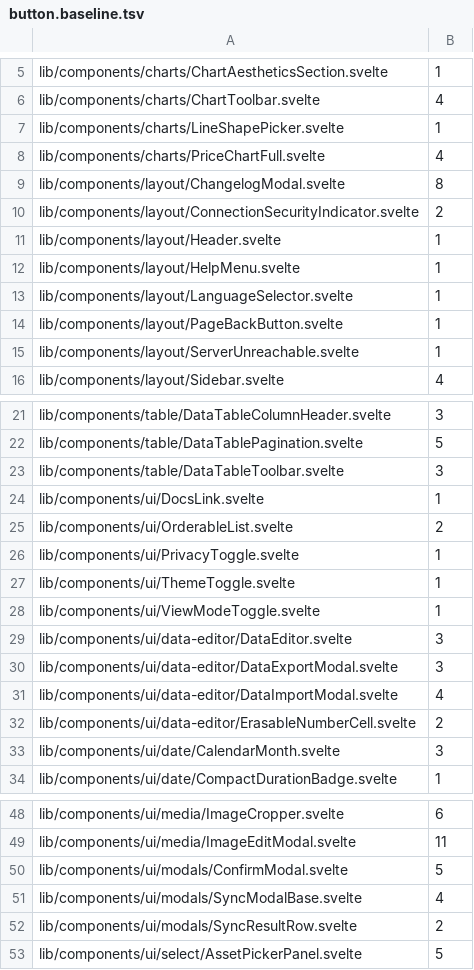
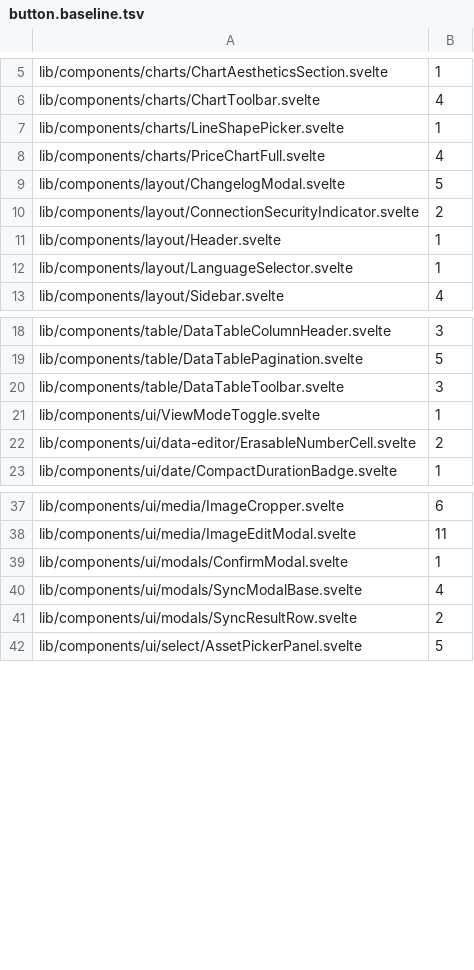
Before and after one commit to Librefolio/LibreFolio, a TSV file: frontend/src/button.baseline.tsv, drawn as a sheet; only a part is shown, gaps mark what is left out.

```diff
--- a/frontend/src/button.baseline.tsv
+++ b/frontend/src/button.baseline.tsv
@@ -8,9 +8,6 @@ lib/components/charts/LineShapePicker.svelte	1
 lib/components/charts/PriceChartFull.svelte	4
-lib/components/layout/ChangelogModal.svelte	8
+lib/components/layout/ChangelogModal.svelte	5
 lib/components/layout/ConnectionSecurityIndicator.svelte	2
 lib/components/layout/Header.svelte	1
-lib/components/layout/HelpMenu.svelte	1
 lib/components/layout/LanguageSelector.svelte	1
-lib/components/layout/PageBackButton.svelte	1
-lib/components/layout/ServerUnreachable.svelte	1
 lib/components/layout/Sidebar.svelte	4
@@ -23,12 +20,4 @@ lib/components/table/DataTablePagination.svelte	5
 lib/components/table/DataTableToolbar.svelte	3
-lib/components/ui/DocsLink.svelte	1
-lib/components/ui/OrderableList.svelte	2
-lib/components/ui/PrivacyToggle.svelte	1
-lib/components/ui/ThemeToggle.svelte	1
 lib/components/ui/ViewModeToggle.svelte	1
-lib/components/ui/data-editor/DataEditor.svelte	3
-lib/components/ui/data-editor/DataExportModal.svelte	3
-lib/components/ui/data-editor/DataImportModal.svelte	4
 lib/components/ui/data-editor/ErasableNumberCell.svelte	2
-lib/components/ui/date/CalendarMonth.svelte	3
 lib/components/ui/date/CompactDurationBadge.svelte	1
@@ -49,3 +38,3 @@ lib/components/ui/media/ImageCropper.svelte	6
 lib/components/ui/media/ImageEditModal.svelte	11
-lib/components/ui/modals/ConfirmModal.svelte	5
+lib/components/ui/modals/ConfirmModal.svelte	1
 lib/components/ui/modals/SyncModalBase.svelte	4
```
Also changed, not shown: 1 other file.
